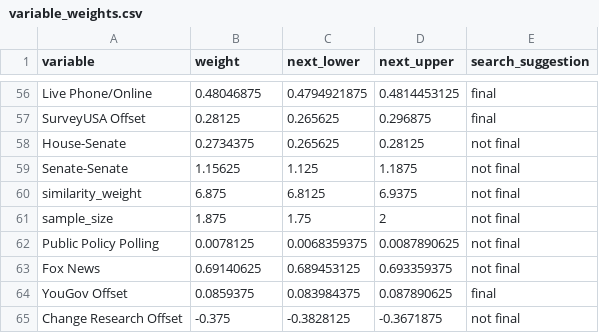
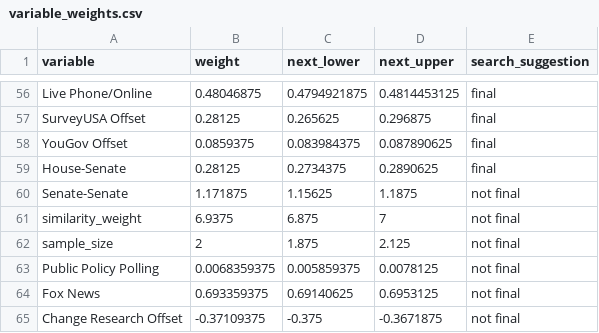
Before and after one commit to markjrieke/2022-midterm-forecasts, a CSV file: data/models/midterm_model/variable_weights.csv, drawn as a sheet; only a part is shown, gaps mark what is left out.

```diff
--- a/data/models/midterm_model/variable_weights.csv
+++ b/data/models/midterm_model/variable_weights.csv
@@ -57,9 +57,9 @@ Live Phone/Online,0.48046875,0.4794921875,0.4814453125,final
 SurveyUSA Offset,0.28125,0.265625,0.296875,final
-House-Senate,0.2734375,0.265625,0.28125,not final
-Senate-Senate,1.15625,1.125,1.1875,not final
-similarity_weight,6.875,6.8125,6.9375,not final
-sample_size,1.875,1.75,2,not final
-Public Policy Polling,0.0078125,0.0068359375,0.0087890625,not final
-Fox News,0.69140625,0.689453125,0.693359375,not final
 YouGov Offset,0.0859375,0.083984375,0.087890625,final
-Change Research Offset,-0.375,-0.3828125,-0.3671875,not final
+House-Senate,0.28125,0.2734375,0.2890625,final
+Senate-Senate,1.171875,1.15625,1.1875,not final
+similarity_weight,6.9375,6.875,7,not final
+sample_size,2,1.875,2.125,not final
+Public Policy Polling,0.0068359375,0.005859375,0.0078125,not final
+Fox News,0.693359375,0.69140625,0.6953125,not final
+Change Research Offset,-0.37109375,-0.375,-0.3671875,not final
```
Also changed, not shown: data/models/midterm_model/rmse_tracker.csv, 1 other file.
